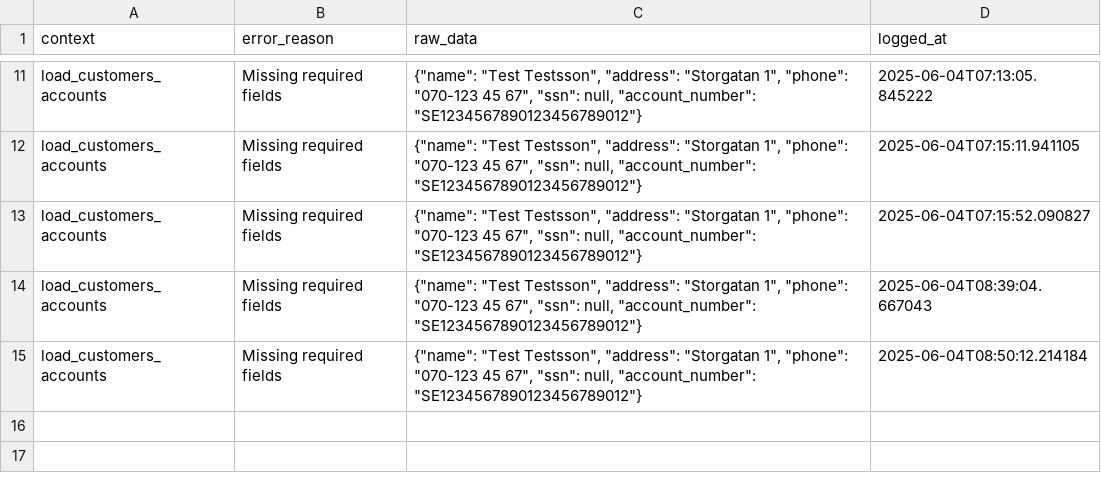
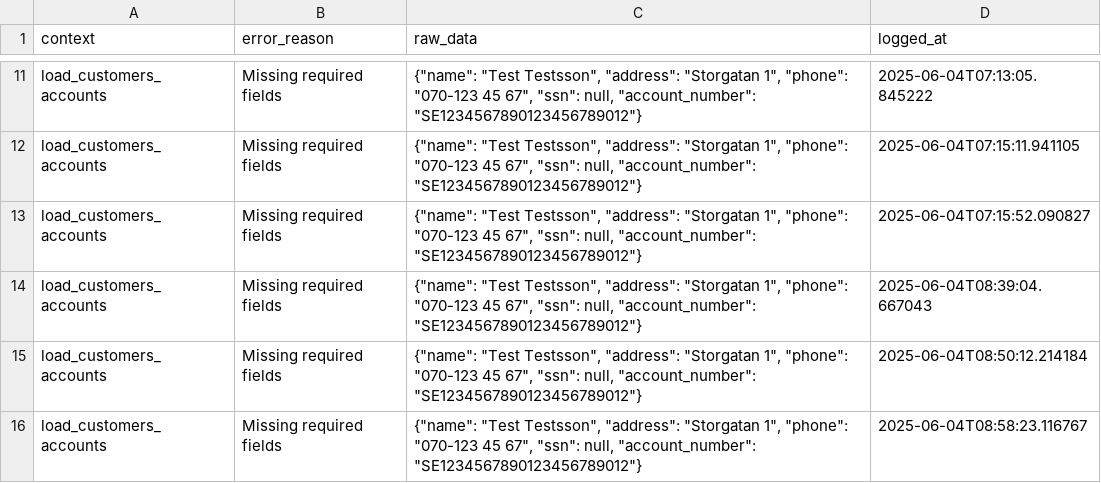
Before and after one commit to JohanTran94/Bank_Projekt, a CSV file: _logs/invalid_customers.csv, drawn as a sheet; only a part is shown, gaps mark what is left out; the diff names each change by its address in the sheet, - before the commit and + after, or states it on an @@ line.

Commit message:
nothing changed

```diff
--- a/_logs/invalid_customers.csv
+++ b/_logs/invalid_customers.csv
+row 16: load_customers_accounts | Missing required fields | {"name": "Test Testsson", "address": "Storgatan 1", "phone": "070-123 45 67", "ssn": null, "account_number": "SE1234567890123456789012"} | 2025-06-04T08:58:23.116767
```
